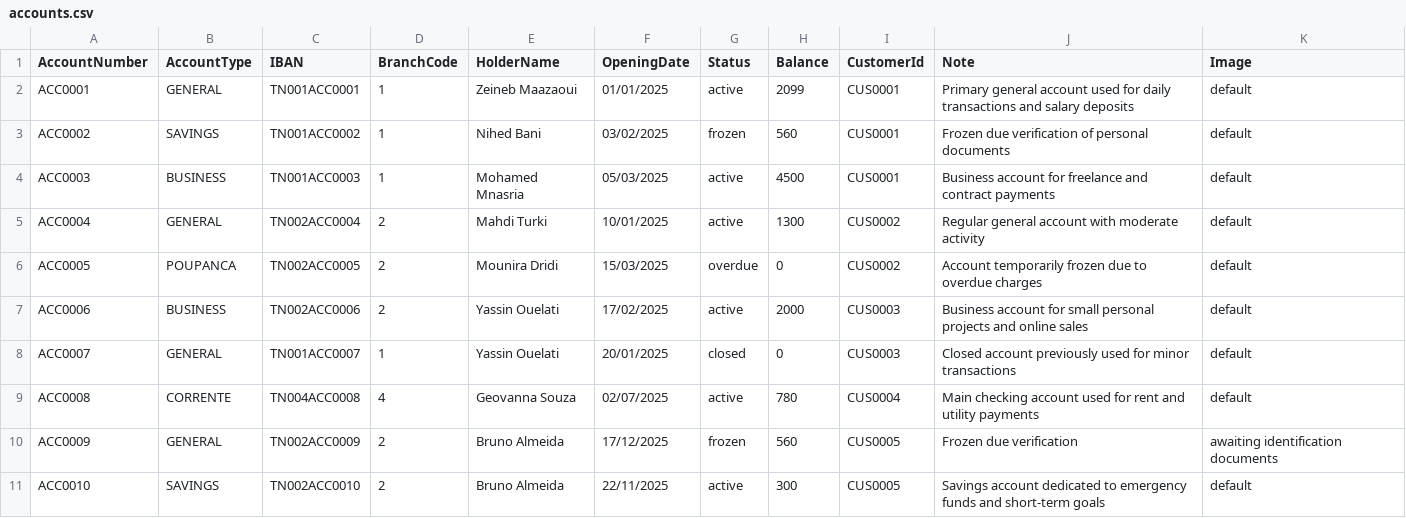
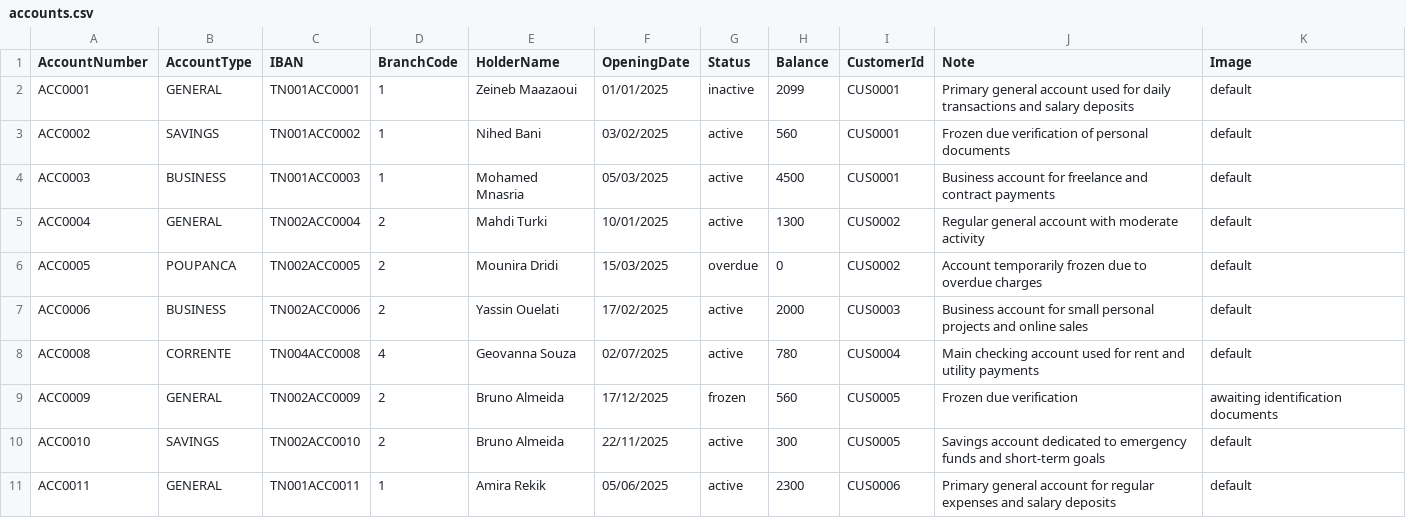
Before and after one commit to MedaByte/BankingManagementSystem, a CSV file: BackEnd/Data/accounts.csv, drawn as a sheet; only a part is shown; the shorter side is filled out with more unchanged rows.

```diff
--- a/BackEnd/Data/accounts.csv
+++ b/BackEnd/Data/accounts.csv
@@ -1,4 +1,4 @@
 AccountNumber,AccountType,IBAN,BranchCode,HolderName,OpeningDate,Status,Balance,CustomerId,Note,Image
-ACC0001,GENERAL,TN001ACC0001,1,Zeineb Maazaoui,01/01/2025,active,2099,CUS0001,Primary general account used for daily transactions and salary deposits,default
-ACC0002,SAVINGS,TN001ACC0002,1,Nihed Bani,03/02/2025,frozen,560,CUS0001,Frozen due verification of personal documents,default
+ACC0001,GENERAL,TN001ACC0001,1,Zeineb Maazaoui,01/01/2025,inactive,2099,CUS0001,Primary general account used for daily transactions and salary deposits,default
+ACC0002,SAVINGS,TN001ACC0002,1,Nihed Bani,03/02/2025,active,560,CUS0001,Frozen due verification of personal documents,default
 ACC0003,BUSINESS,TN001ACC0003,1,Mohamed Mnasria,05/03/2025,active,4500,CUS0001,Business account for freelance and contract payments,default
@@ -7,3 +7,2 @@ ACC0005,POUPANCA,TN002ACC0005,2,Mounira Dridi,15/03/2025,overdue,0,CUS0002,Accou
 ACC0006,BUSINESS,TN002ACC0006,2,Yassin Ouelati,17/02/2025,active,2000,CUS0003,Business account for small personal projects and online sales,default
-ACC0007,GENERAL,TN001ACC0007,1,Yassin Ouelati,20/01/2025,closed,0,CUS0003,Closed account previously used for minor transactions,default
 ACC0008,CORRENTE,TN004ACC0008,4,Geovanna Souza,02/07/2025,active,780,CUS0004,Main checking account used for rent and utility payments,default
```
Also changed, not shown: BackEnd/Data/employees.csv, BackEnd/Data/loans.csv, 6 other files.
